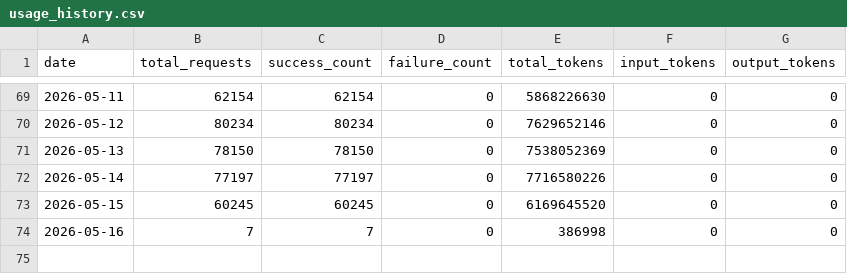
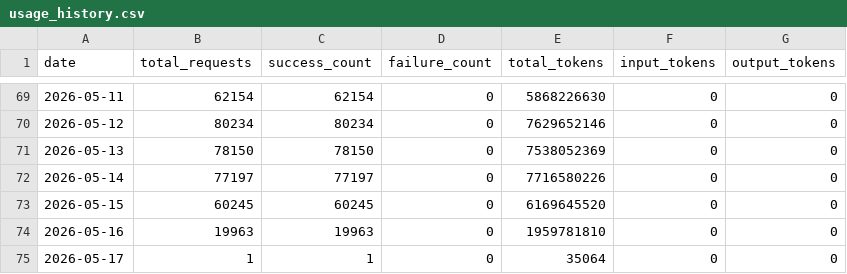
Before and after one commit to Thor-ChenBiao/CLIProxyAPI, a CSV file: key-portal/data/usage_history.csv, drawn as a sheet; only a part is shown, gaps mark what is left out.

Commit message:
Update usage history 2026-05-17

```diff
--- a/key-portal/data/usage_history.csv
+++ b/key-portal/data/usage_history.csv
@@ -73,2 +73,3 @@ date,total_requests,success_count,failure_count,total_tokens,input_tokens,output
 2026-05-15,60245,60245,0,6169645520,0,0
-2026-05-16,7,7,0,386998,0,0
+2026-05-16,19963,19963,0,1959781810,0,0
+2026-05-17,1,1,0,35064,0,0
```
